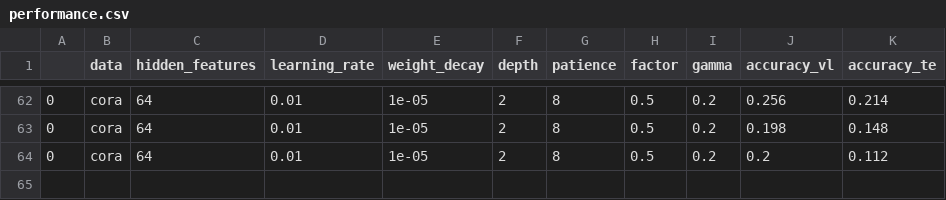
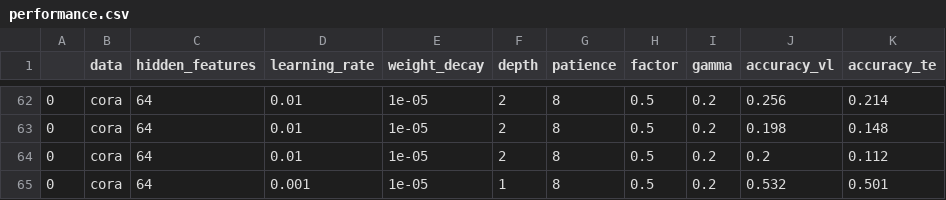
Before and after one commit to yuanqing-wang/_bronx, a CSV file: scripts/planetoid/performance.csv, drawn as a sheet; only a part is shown, gaps mark what is left out.

```diff
--- a/scripts/planetoid/performance.csv
+++ b/scripts/planetoid/performance.csv
@@ -64 +64,2 @@
 0,cora,64,0.01,1e-05,2,8,0.5,0.2,0.2,0.112
+0,cora,64,0.001,1e-05,1,8,0.5,0.2,0.532,0.501
```
Also changed, not shown: 1 other file.
